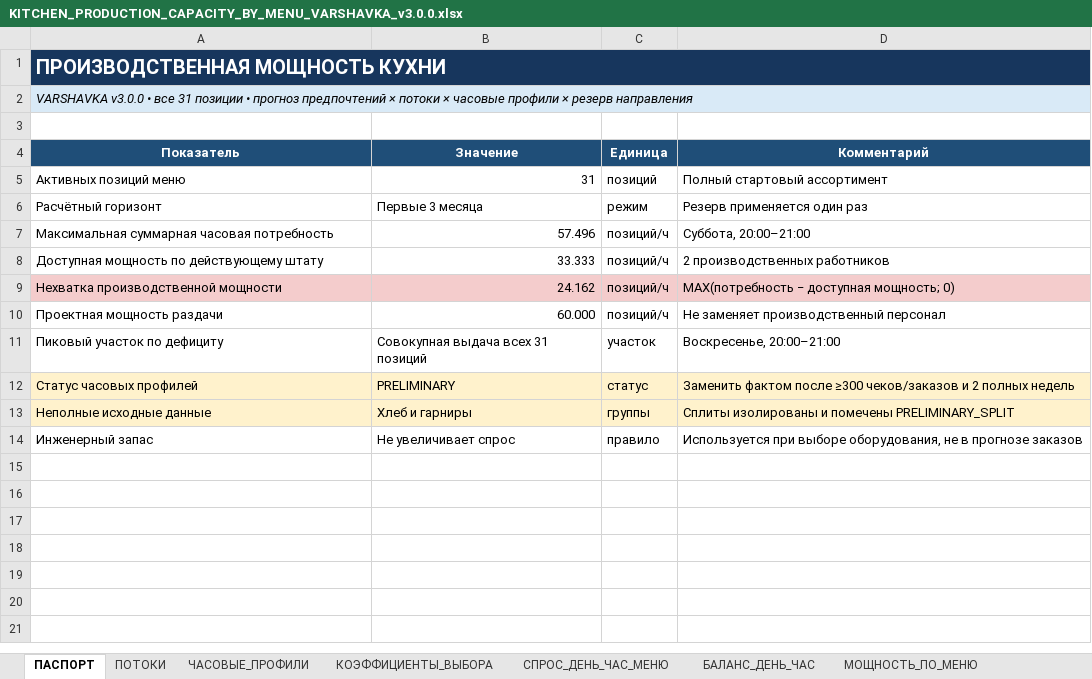
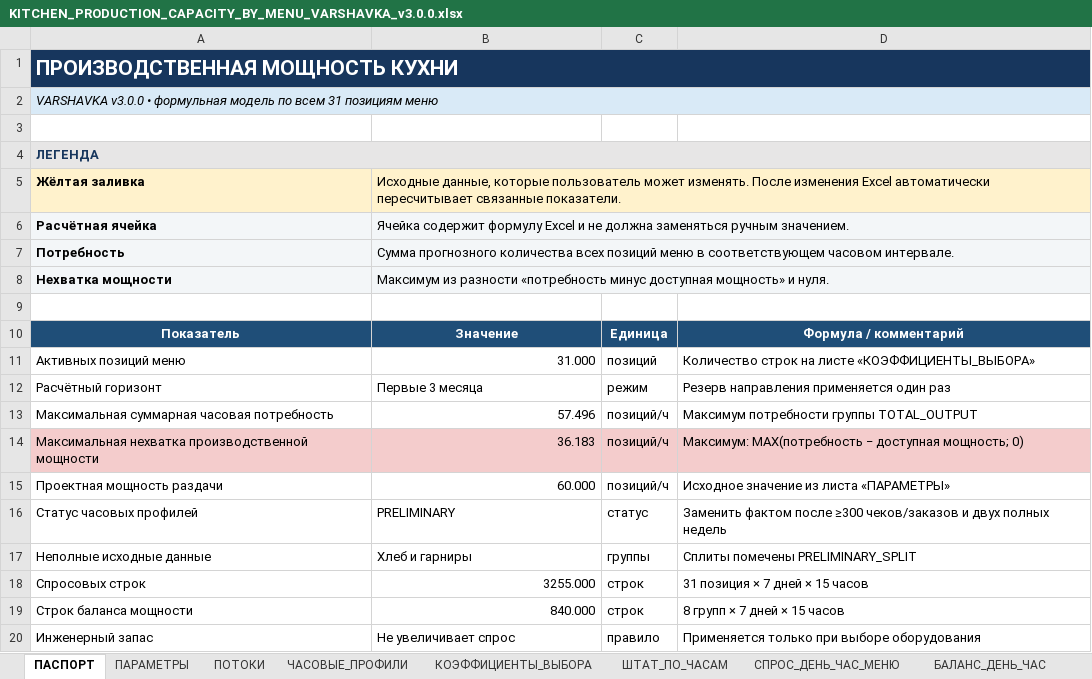
Before and after one commit to slavagrachov/varshavka-cafe-usali-model, an Excel workbook: downloads/KITCHEN_PRODUCTION_CAPACITY_BY_MENU_VARSHAVKA_v3.0.0.xlsx, sheet ПАСПОРТ, drawn as a sheet; values as stored, in another font and other column widths than the file's, no borders; removed rows and columns are numbered as before the commit, all else as after; the diff names each change by its address in the sheet, - before the commit and + after, or states it on an @@ line.

```diff
--- a/downloads/KITCHEN_PRODUCTION_CAPACITY_BY_MENU_VARSHAVKA_v3.0.0.xlsx (sheet ПАСПОРТ)
+++ b/downloads/KITCHEN_PRODUCTION_CAPACITY_BY_MENU_VARSHAVKA_v3.0.0.xlsx (sheet ПАСПОРТ)
+sheet tab: ПАРАМЕТРЫ
@@ A1 text size: larger @@
-A2: …v3.0.0 • все 31 позиции • прогноз предпочтений × потоки × часовые профили × резерв направления
+A2: …v3.0.0 • формульная модель по всем 31 позициям меню
+row 4: ЛЕГЕНДА
+row 5: Жёлтая заливка | Исходные данные, которые пользователь может изменять. После изменения Excel автоматически пересчитывает связанные показатели.
+row 6: Расчётная ячейка | Ячейка содержит формулу Excel и не должна заменяться ручным значением.
+row 7: Потребность | Сумма прогнозного количества всех позиций меню в соответствующем часовом интервале.
+row 8: Нехватка мощности | Максимум из разности «потребность минус доступная мощность» и нуля.
+row 9: (empty)
-D10: Комментарий
+D10: Формула / комментарий
-B11: 31
+B11: 31.000
-D11: Полный стартовый ассортимент
+D11: Количество строк на листе «КОЭФФИЦИЕНТЫ_ВЫБОРА»
-D12: Резерв применяется один раз
+D12: Резерв направления применяется один раз
-D13: Суббота, 20:00–21:00
+D13: Максимум потребности группы TOTAL_OUTPUT
-row 8: Доступная мощность по действующему штату | 33.333 | позиций/ч | 2 производственных работников
-A14: Нехватка производственной мощности
+A14: Максимальная нехватка производственной мощности
-B14: 24.162
+B14: 36.183
-D14: MAX(потребность − доступная мощность; 0)
+D14: Максимум: MAX(потребность − доступная мощность; 0)
-D15: Не заменяет производственный персонал
+D15: Исходное значение из листа «ПАРАМЕТРЫ»
-row 11: Пиковый участок по дефициту | Совокупная выдача всех 31 позиций | участок | Воскресенье, 20:00–21:00
-A16:D17 fill: #FFF2CC
+A16:D17 fill: none
-D16: …чеков/заказов и 2 полных недель
+D16: …чеков/заказов и двух полных недель
-D17: Сплиты изолированы и помечены PRELIMINARY_SPLIT
+D17: Сплиты помечены PRELIMINARY_SPLIT
+row 18: Спросовых строк | 3255.000 | строк | 31 позиция × 7 дней × 15 часов
+row 19: Строк баланса мощности | 840.000 | строк | 8 групп × 7 дней × 15 часов
-D20: Используется при выборе оборудования, не в прогнозе заказов
+D20: Применяется только при выборе оборудования
```
Also changed, not shown: sheet ШТАТ_ПО_ЧАСАМ, sheet КОЭФФИЦИЕНТЫ_ВЫБОРА, sheet ЧАСОВЫЕ_ПРОФИЛИ, sheet КОНТРОЛЬ, sheet ПОТОКИ, sheet БАЛАНС_ДЕНЬ_ЧАС, 2 more sheets, other sheet tabs, formulas that keep their value, 6 other files.
